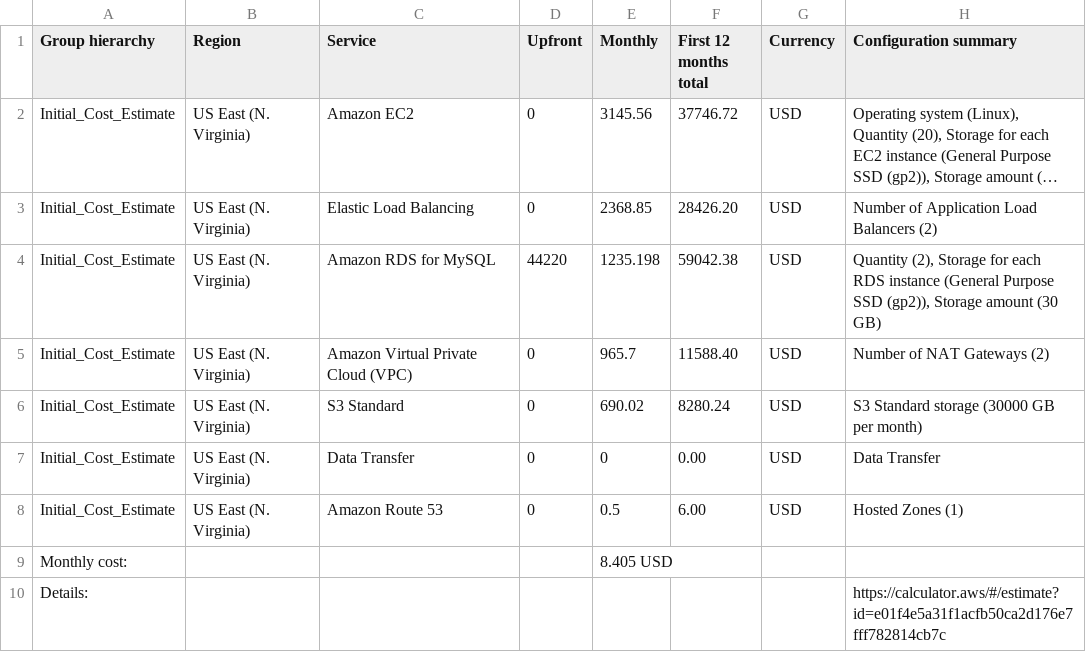
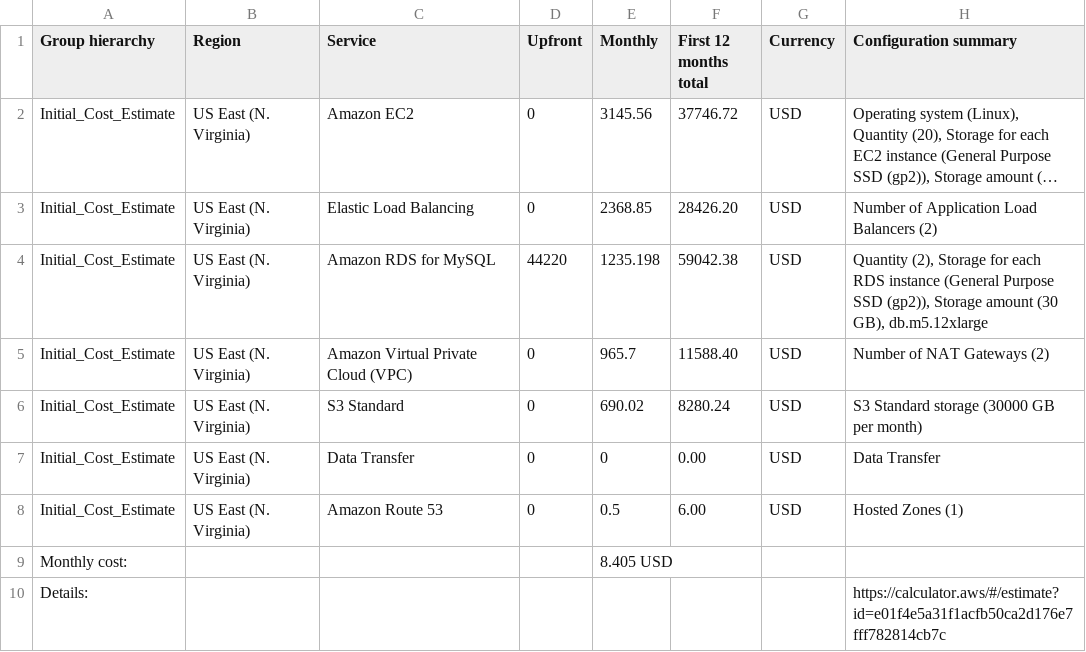
Before and after one commit to fthiagomedeiros/cloud-architect-project2, a CSV file: Task 2/Initial_Cost_Estimate.csv, drawn as a sheet; long unchanged cells end in …; the diff names each change by its address in the sheet, - before the commit and + after, or states it on an @@ line.

Commit message:
Initial setup done

```diff
--- a/Task 2/Initial_Cost_Estimate.csv
+++ b/Task 2/Initial_Cost_Estimate.csv
-H4 (Configuration summary): …amount (30 GB)
+H4 (Configuration summary): …amount (30 GB), db.m5.12xlarge
```
